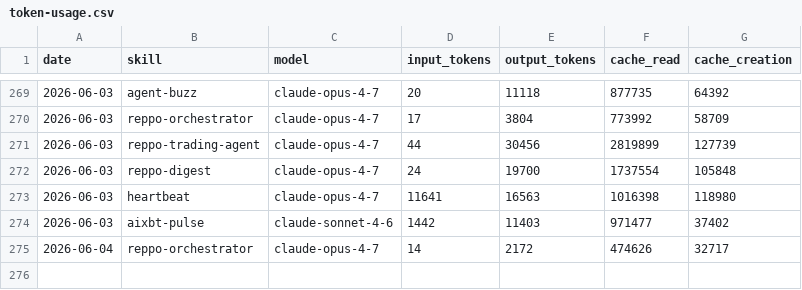
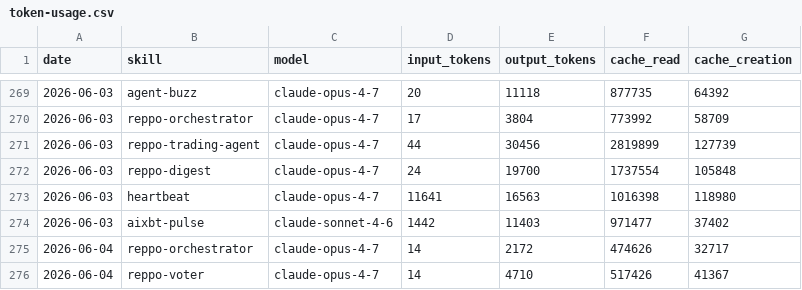
Before and after one commit to anajuliabit/aeon, a CSV file: memory/token-usage.csv, drawn as a sheet; only a part is shown, gaps mark what is left out; the diff names each change by its address in the sheet, - before the commit and + after, or states it on an @@ line.

Commit message:
chore(reppo-voter): auto-commit 2026-06-04

```diff
--- a/memory/token-usage.csv
+++ b/memory/token-usage.csv
+row 276: 2026-06-04 | reppo-voter | claude-opus-4-7 | 14 | 4710 | 517426 | 41367
```
Also changed, not shown: 7 other files.
